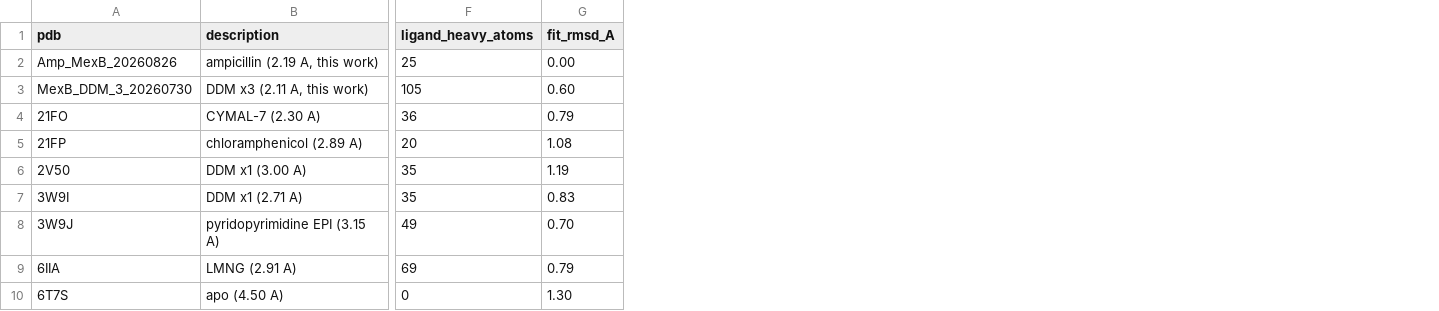
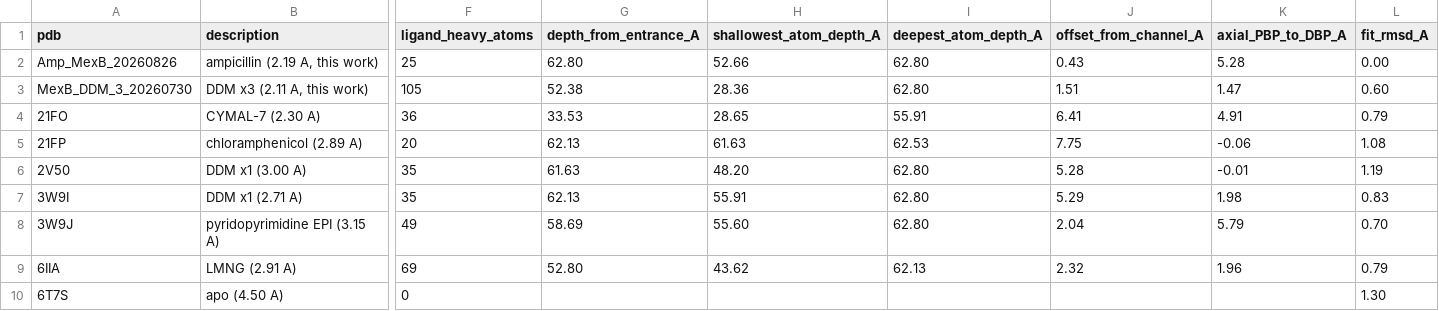
Before and after one commit to MexBBoy/MexB_Analysis, a CSV file: results/tables/published_pockets.csv, drawn as a sheet; only a part is shown, gaps mark what is left out; the diff names each change by its address in the sheet, - before the commit and + after, or states it on an @@ line.

```diff
--- a/results/tables/published_pockets.csv
+++ b/results/tables/published_pockets.csv
+column G (depth_from_entrance_A), rows 2-9: 62.80 | 52.38 | 33.53 | 62.13 | 61.63 | 62.13 | 58.69 | 52.80
+column H (shallowest_atom_depth_A), rows 2-9: 52.66 | 28.36 | 28.65 | 61.63 | 48.20 | 55.91 | 55.60 | 43.62
+column I (deepest_atom_depth_A), rows 2-9: 62.80 | 62.80 | 55.91 | 62.53 | 62.80 | 62.80 | 62.80 | 62.13
+column J (offset_from_channel_A), rows 2-9: 0.43 | 1.51 | 6.41 | 7.75 | 5.28 | 5.29 | 2.04 | 2.32
+column K (axial_PBP_to_DBP_A), rows 2-9: 5.28 | 1.47 | 4.91 | -0.06 | -0.01 | 1.98 | 5.79 | 1.96
```
Also changed, not shown: 7 other files.
